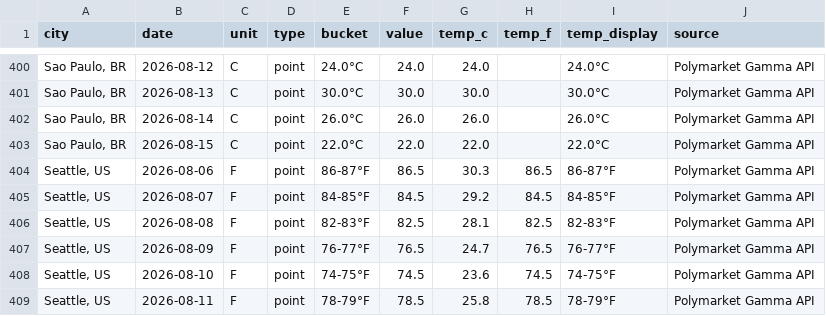
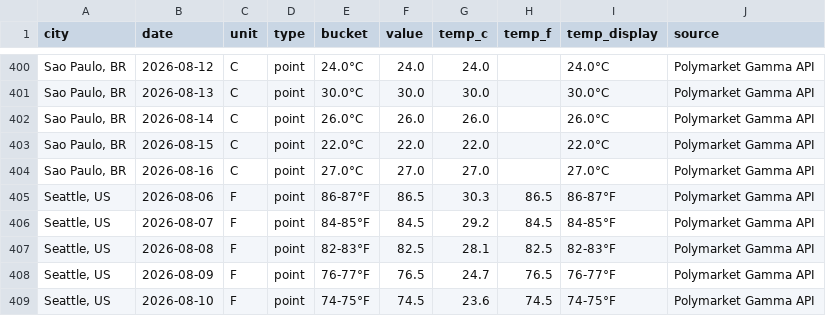
Before and after one commit to mgaaserud90-creator/weather-monitor, a CSV file: _resolved_markets.csv, drawn as a sheet; only a part is shown, gaps mark what is left out; the shorter side is filled out with more unchanged rows; the diff names each change by its address in the sheet, - before the commit and + after, or states it on an @@ line.

```diff
--- a/_resolved_markets.csv
+++ b/_resolved_markets.csv
+row 404: Sao Paulo, BR | 2026-08-16 | C | point | 27.0°C | 27.0 | 27.0 |  | 27.0°C | Polymarket Gamma API
```
Also changed, not shown: 1 other file.
